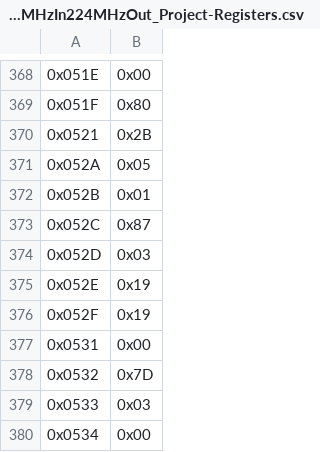
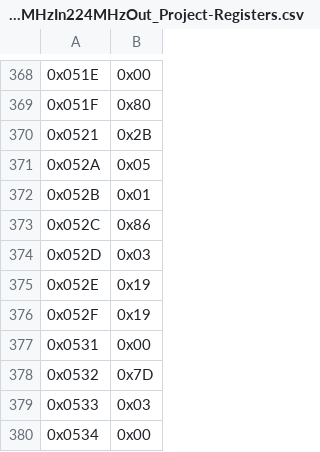
Before and after one commit to ejangelico/cryo-on-epix-hr-dev, a CSV file: software/config/pll-config/FEMB_Si5345-RevD-CRYO_C01-56MHzIn224MHzOut_Project-Registers.csv, drawn as a sheet; only a part is shown, gaps mark what is left out; the diff names each change by its address in the sheet, - before the commit and + after, or states it on an @@ line.

Commit message:
saving progress to sw for FEMB on kcu105

```diff
--- a/software/config/pll-config/FEMB_Si5345-RevD-CRYO_C01-56MHzIn224MHzOut_Project-Registers.csv
+++ b/software/config/pll-config/FEMB_Si5345-RevD-CRYO_C01-56MHzIn224MHzOut_Project-Registers.csv
-B373: 0x87
+B373: 0x86
```
Also changed, not shown: 6 other files.
